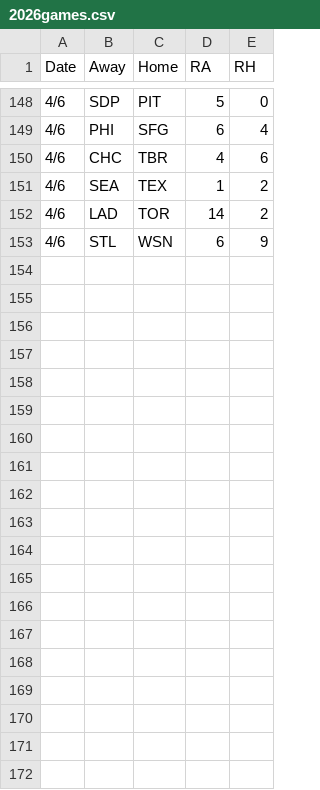
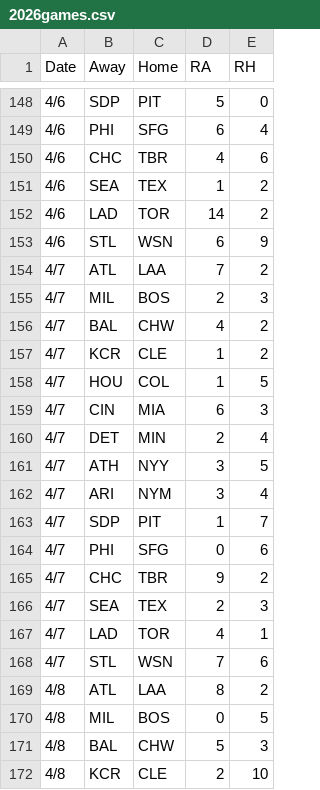
Before and after one commit to 2Skupz/2Skupz.github.io, a CSV file: mlbTiebreak/data/gameFiles/2026games.csv, drawn as a sheet; only a part is shown, gaps mark what is left out; the diff covers the shown part only; the diff names each change by its address in the sheet, - before the commit and + after, or states it on an @@ line.

```diff
--- a/mlbTiebreak/data/gameFiles/2026games.csv
+++ b/mlbTiebreak/data/gameFiles/2026games.csv
+row 154: 4/7 | ATL | LAA | 7 | 2
+row 155: 4/7 | MIL | BOS | 2 | 3
+row 156: 4/7 | BAL | CHW | 4 | 2
+row 157: 4/7 | KCR | CLE | 1 | 2
+row 158: 4/7 | HOU | COL | 1 | 5
+row 159: 4/7 | CIN | MIA | 6 | 3
+row 160: 4/7 | DET | MIN | 2 | 4
+row 161: 4/7 | ATH | NYY | 3 | 5
+row 162: 4/7 | ARI | NYM | 3 | 4
+row 163: 4/7 | SDP | PIT | 1 | 7
+row 164: 4/7 | PHI | SFG | 0 | 6
+row 165: 4/7 | CHC | TBR | 9 | 2
+row 166: 4/7 | SEA | TEX | 2 | 3
+row 167: 4/7 | LAD | TOR | 4 | 1
+row 168: 4/7 | STL | WSN | 7 | 6
+row 169: 4/8 | ATL | LAA | 8 | 2
+row 170: 4/8 | MIL | BOS | 0 | 5
+row 171: 4/8 | BAL | CHW | 5 | 3
+row 172: 4/8 | KCR | CLE | 2 | 10
```
Also changed, not shown: 11 added rows elsewhere in this file, 29 other files.
